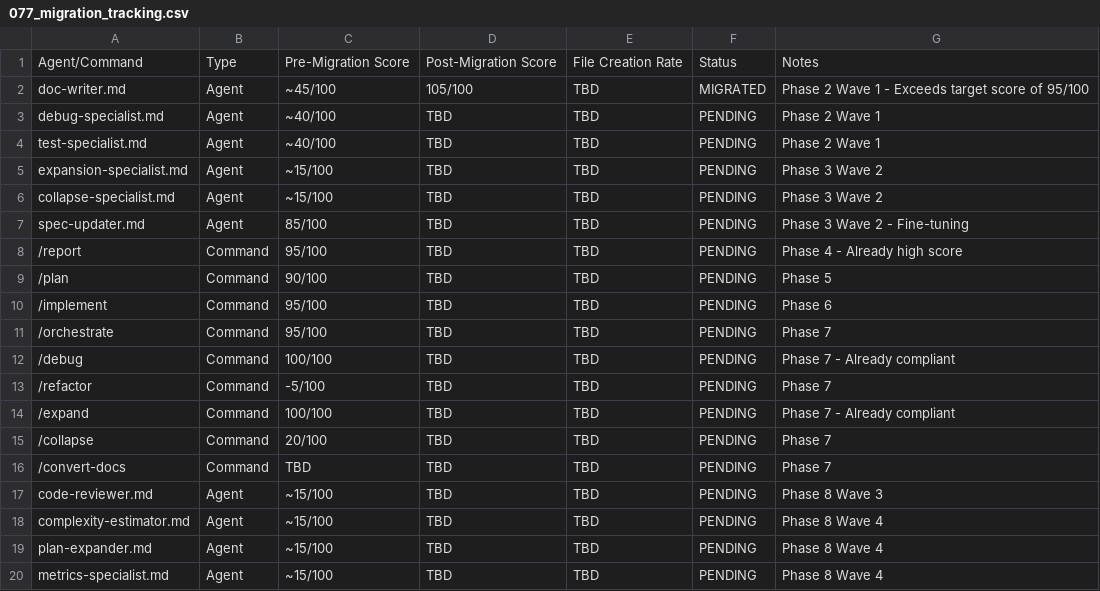
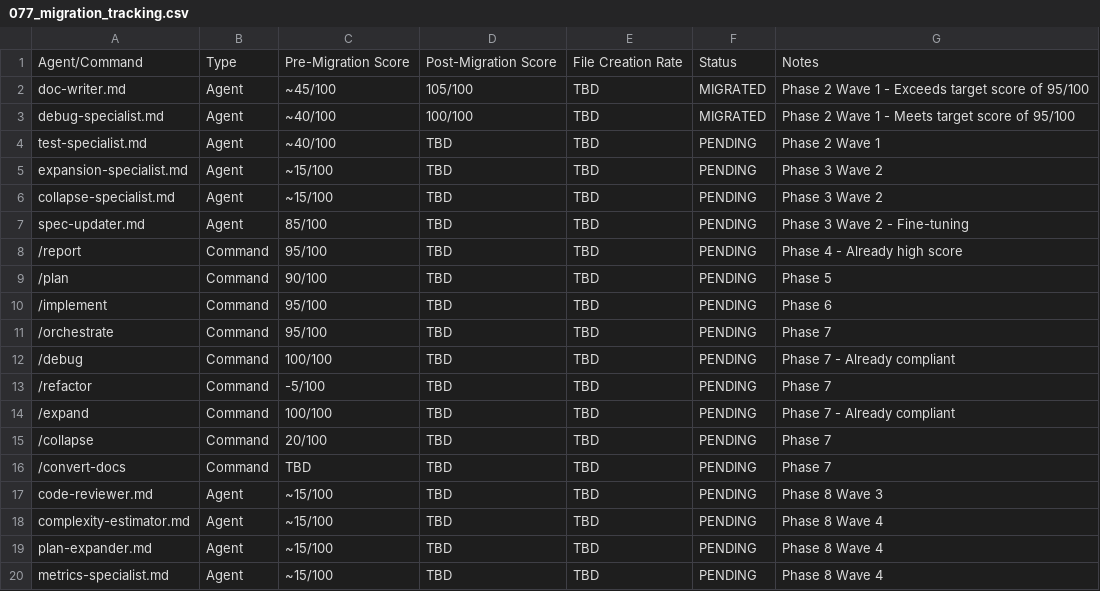
Before and after one commit to benbrastmckie/.config, a CSV file: .claude/specs/plans/077_migration_tracking.csv, drawn as a sheet.

```diff
--- a/.claude/specs/plans/077_migration_tracking.csv
+++ b/.claude/specs/plans/077_migration_tracking.csv
@@ -2,3 +2,3 @@ Agent/Command,Type,Pre-Migration Score,Post-Migration Score,File Creation Rate,S
 doc-writer.md,Agent,~45/100,105/100,TBD,MIGRATED,Phase 2 Wave 1 - Exceeds target score of 95/100
-debug-specialist.md,Agent,~40/100,TBD,TBD,PENDING,Phase 2 Wave 1
+debug-specialist.md,Agent,~40/100,100/100,TBD,MIGRATED,Phase 2 Wave 1 - Meets target score of 95/100
 test-specialist.md,Agent,~40/100,TBD,TBD,PENDING,Phase 2 Wave 1
```
Also changed, not shown: 2 other files.
